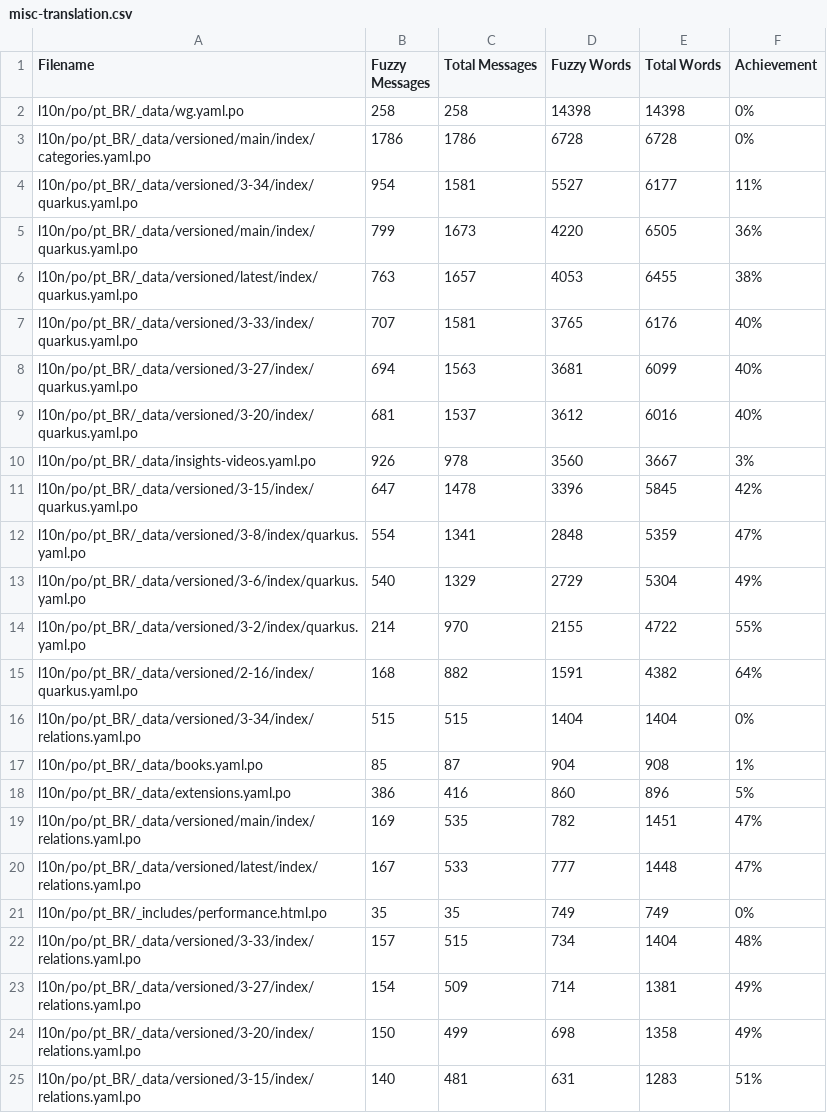
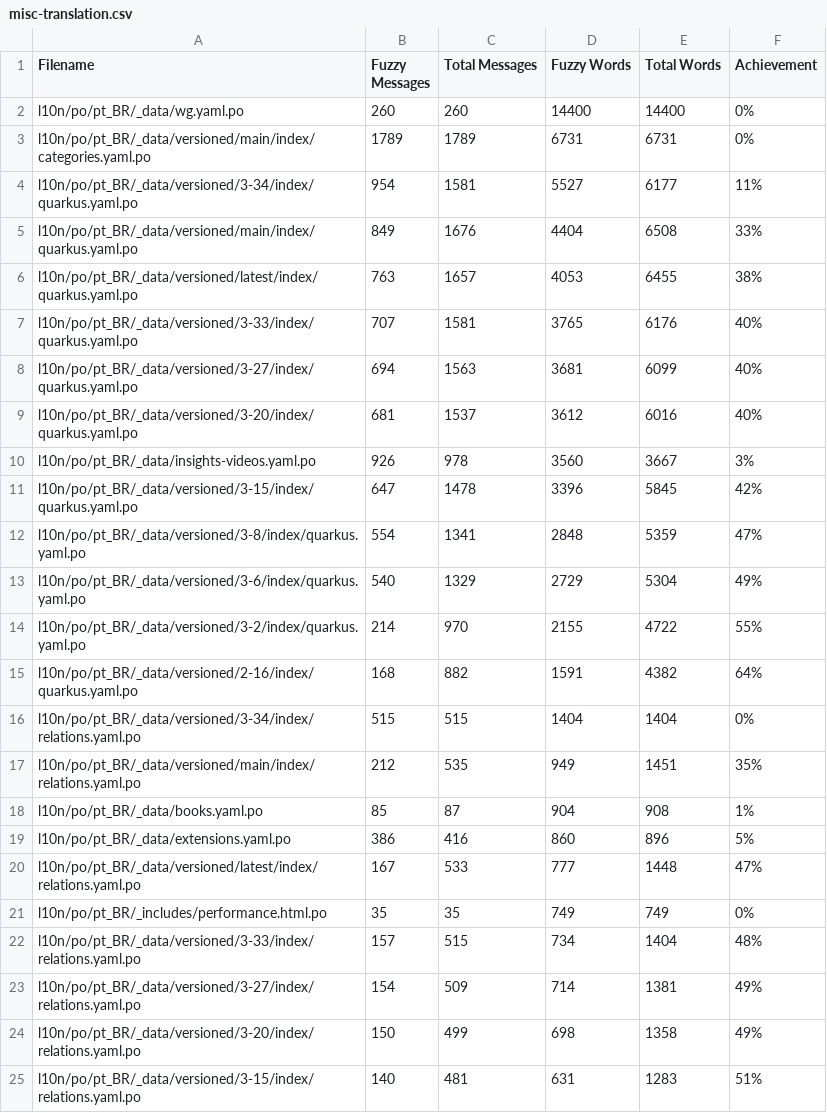
Before and after one commit to matheusandre1/pt.quarkus.io, a CSV file: l10n/stats/misc-translation.csv, drawn as a sheet; only a part is shown.

```diff
--- a/l10n/stats/misc-translation.csv
+++ b/l10n/stats/misc-translation.csv
@@ -1,6 +1,6 @@
 Filename, Fuzzy Messages, Total Messages, Fuzzy Words, Total Words, Achievement
-l10n/po/pt_BR/_data/wg.yaml.po, 258, 258, 14398, 14398, 0%
-l10n/po/pt_BR/_data/versioned/main/index/categories.yaml.po, 1786, 1786, 6728, 6728, 0%
+l10n/po/pt_BR/_data/wg.yaml.po, 260, 260, 14400, 14400, 0%
+l10n/po/pt_BR/_data/versioned/main/index/categories.yaml.po, 1789, 1789, 6731, 6731, 0%
 l10n/po/pt_BR/_data/versioned/3-34/index/quarkus.yaml.po, 954, 1581, 5527, 6177, 11%
-l10n/po/pt_BR/_data/versioned/main/index/quarkus.yaml.po, 799, 1673, 4220, 6505, 36%
+l10n/po/pt_BR/_data/versioned/main/index/quarkus.yaml.po, 849, 1676, 4404, 6508, 33%
 l10n/po/pt_BR/_data/versioned/latest/index/quarkus.yaml.po, 763, 1657, 4053, 6455, 38%
@@ -16,5 +16,5 @@ l10n/po/pt_BR/_data/versioned/2-16/index/quarkus.yaml.po, 168, 882, 1591, 4382,
 l10n/po/pt_BR/_data/versioned/3-34/index/relations.yaml.po, 515, 515, 1404, 1404, 0%
+l10n/po/pt_BR/_data/versioned/main/index/relations.yaml.po, 212, 535, 949, 1451, 35%
 l10n/po/pt_BR/_data/books.yaml.po, 85, 87, 904, 908, 1%
 l10n/po/pt_BR/_data/extensions.yaml.po, 386, 416, 860, 896, 5%
-l10n/po/pt_BR/_data/versioned/main/index/relations.yaml.po, 169, 535, 782, 1451, 47%
 l10n/po/pt_BR/_data/versioned/latest/index/relations.yaml.po, 167, 533, 777, 1448, 47%
```
Also changed, not shown: l10n/stats/latest-guides-translation.csv, l10n/stats/main-guides-translation.csv, 1 other file.
